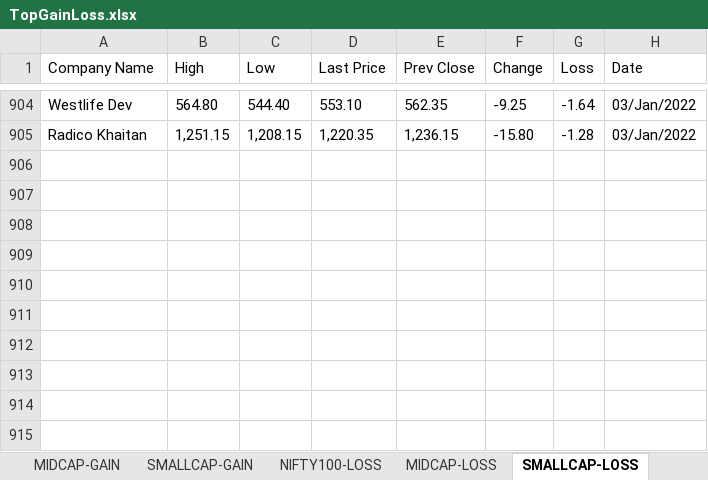
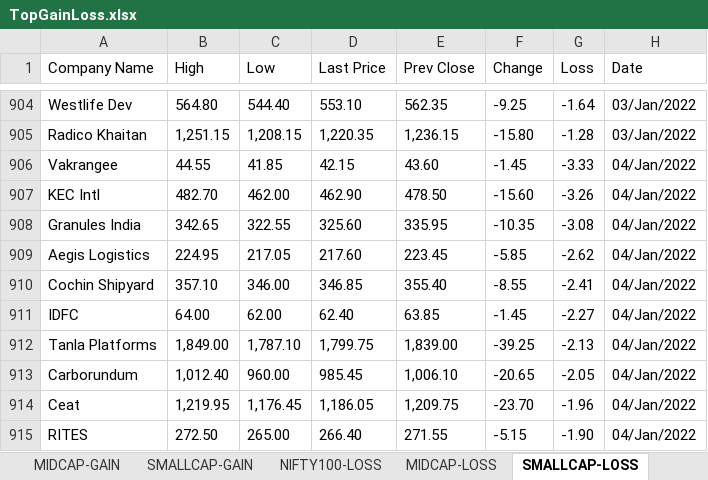
Before and after one commit to sandeepkk1507/indianstocks, an Excel workbook: resources/TopGainLoss.xlsx, sheet SMALLCAP-LOSS, drawn as a sheet; only a part is shown, gaps mark what is left out; values as stored, in another font and other column widths than the file's, no borders; the diff names each change by its address in the sheet, - before the commit and + after, or states it on an @@ line.

```diff
--- a/resources/TopGainLoss.xlsx (sheet SMALLCAP-LOSS)
+++ b/resources/TopGainLoss.xlsx (sheet SMALLCAP-LOSS)
+row 906: Vakrangee | 44.55 | 41.85 | 42.15 | 43.60 | -1.45 | -3.33 | 04/Jan/2022
+row 907: KEC Intl | 482.70 | 462.00 | 462.90 | 478.50 | -15.60 | -3.26 | 04/Jan/2022
+row 908: Granules India | 342.65 | 322.55 | 325.60 | 335.95 | -10.35 | -3.08 | 04/Jan/2022
+row 909: Aegis Logistics | 224.95 | 217.05 | 217.60 | 223.45 | -5.85 | -2.62 | 04/Jan/2022
+row 910: Cochin Shipyard | 357.10 | 346.00 | 346.85 | 355.40 | -8.55 | -2.41 | 04/Jan/2022
+row 911: IDFC | 64.00 | 62.00 | 62.40 | 63.85 | -1.45 | -2.27 | 04/Jan/2022
+row 912: Tanla Platforms | 1,849.00 | 1,787.10 | 1,799.75 | 1,839.00 | -39.25 | -2.13 | 04/Jan/2022
+row 913: Carborundum | 1,012.40 | 960.00 | 985.45 | 1,006.10 | -20.65 | -2.05 | 04/Jan/2022
+row 914: Ceat | 1,219.95 | 1,176.45 | 1,186.05 | 1,209.75 | -23.70 | -1.96 | 04/Jan/2022
+row 915: RITES | 272.50 | 265.00 | 266.40 | 271.55 | -5.15 | -1.90 | 04/Jan/2022
```
Also changed, not shown: sheet MIDCAP-GAIN, sheet SMALLCAP-GAIN, sheet NIFTY100-GAIN, sheet MIDCAP-LOSS, sheet NIFTY100-LOSS, resources/StockProgress.xlsx, 3 other files.
